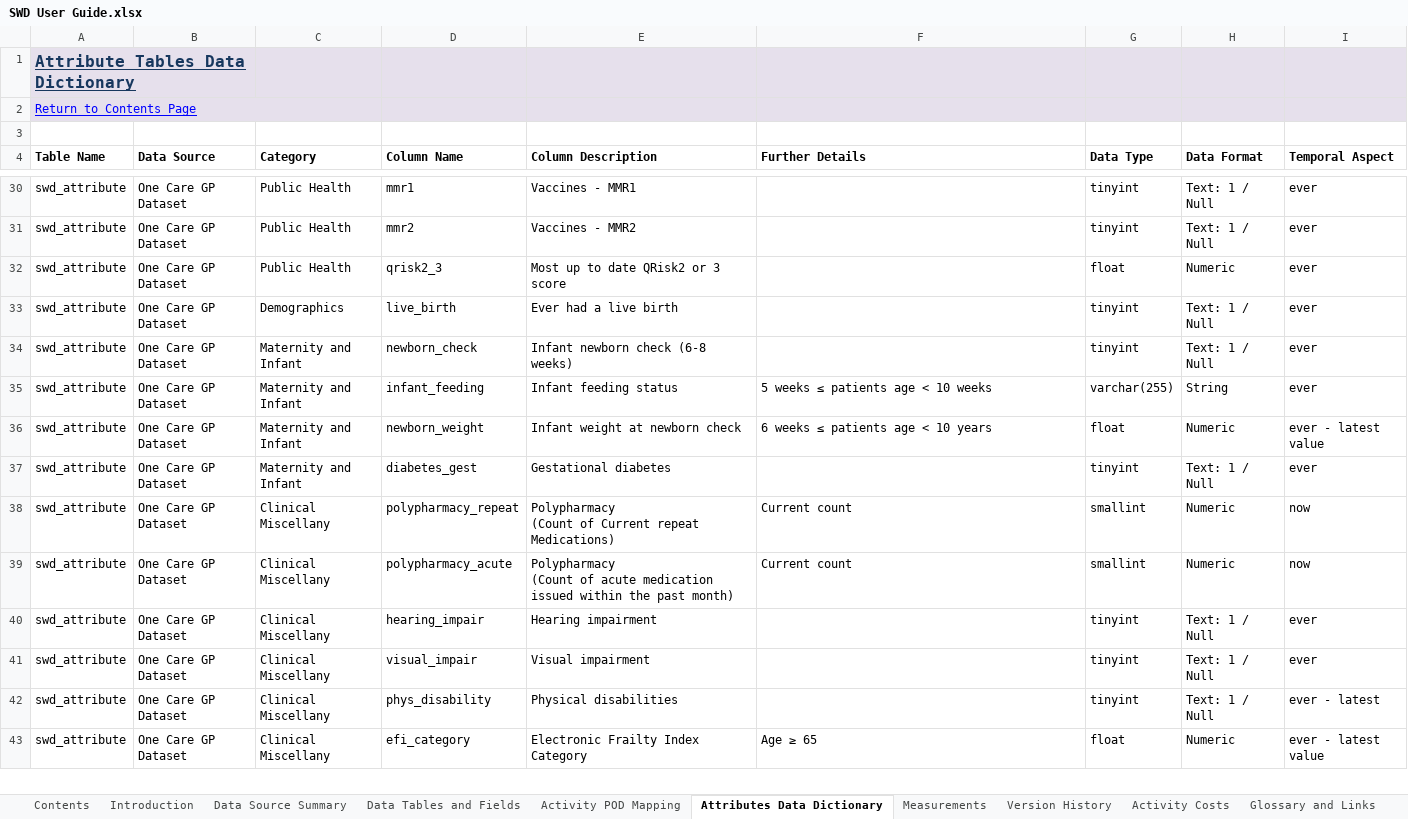
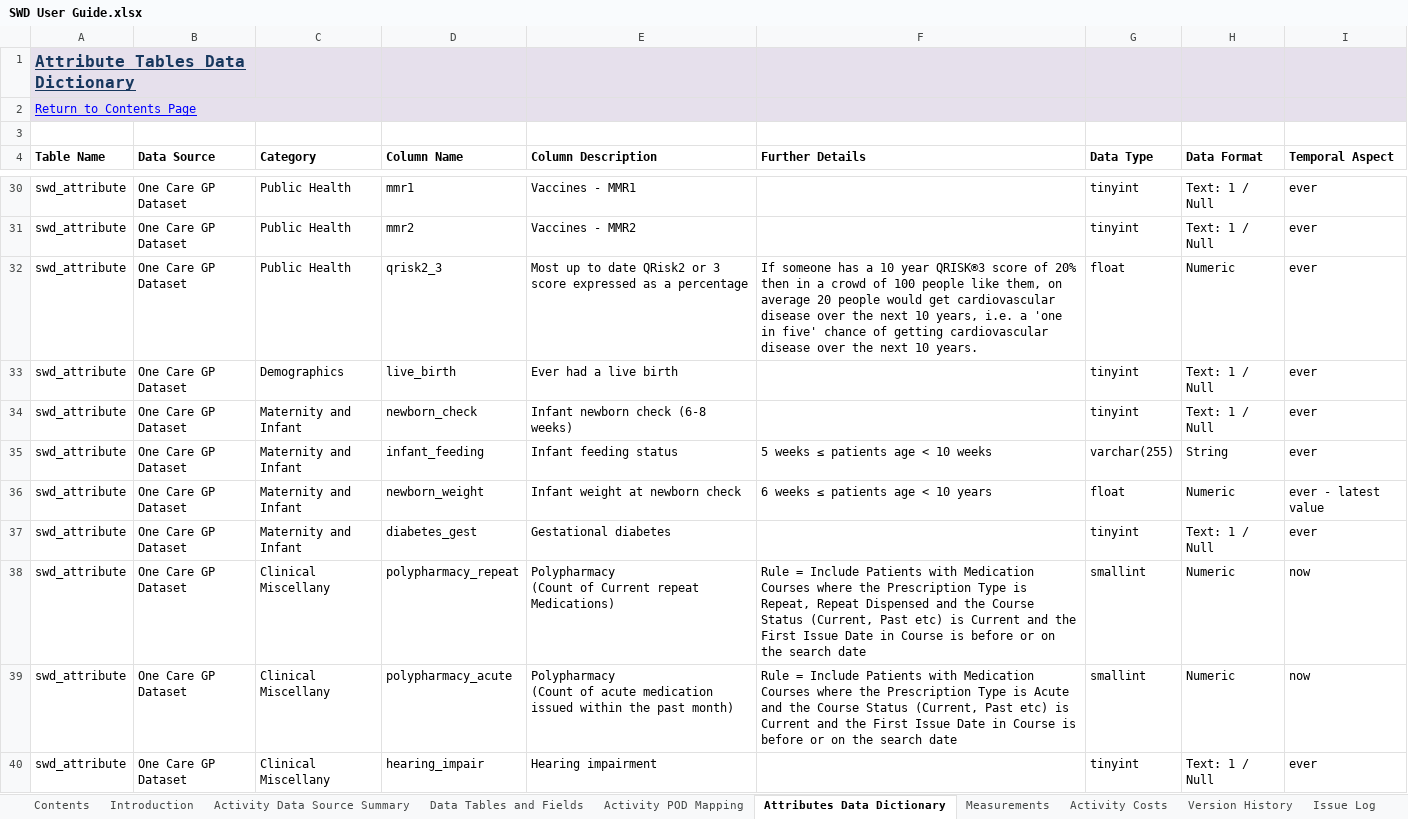
Before and after one commit to BusinessInformationBNSSG/SWD, an Excel workbook: SWD User Guide.xlsx, sheet Attributes Data Dictionary, drawn as a sheet; only a part is shown, gaps mark what is left out; the shorter side is filled out with more unchanged rows; values as stored, in another font and other column widths than the file's, no borders; the diff names each change by its address in the sheet, - before the commit and + after, or states it on an @@ line.

```diff
--- a/SWD User Guide.xlsx (sheet Attributes Data Dictionary)
+++ b/SWD User Guide.xlsx (sheet Attributes Data Dictionary)
-sheet tab: Data Source Summary
+sheet tab: Activity Data Source Summary
@@ sheet tab order changed: Contents | Introduction | Activity Data Source Summary | Data Tables and Fields | Activity POD Mapping | Attributes Data Dictionary | Measurements | Activity Costs | Version History | Issue Log @@
-E32 (Column Description): …3 score
+E32 (Column Description): …3 score expressed as a percentage
-F32 (Further Details): (empty)
+F32 (Further Details): If someone has a 10 year QRISK®3 score of 20% then in a crowd of 100 people like them, on average 20 people would get cardiovascular disease over the next 10 years, i.e. a 'one in five' chance of getting cardiovascular disease over the next 10 years.
-F38 (Further Details): Current count
+F38 (Further Details): Rule = Include Patients with Medication Courses where the Prescription Type is Repeat, Repeat Dispensed and the Course Status (Current, Past etc) is Current and the First Issue Date in Course is before or on the search date
-F39 (Further Details): Current count
+F39 (Further Details): Rule = Include Patients with Medication Courses where the Prescription Type is Acute and the Course Status (Current, Past etc) is Current and the First Issue Date in Course is before or on the search date
```
Also changed, not shown: sheet Activity POD Mapping, sheet Issue Log, sheet Measurements, sheet Data Tables and Fields, sheet Introduction, sheet Version History, 1 more sheet, hidden cells, charts or pictures.
